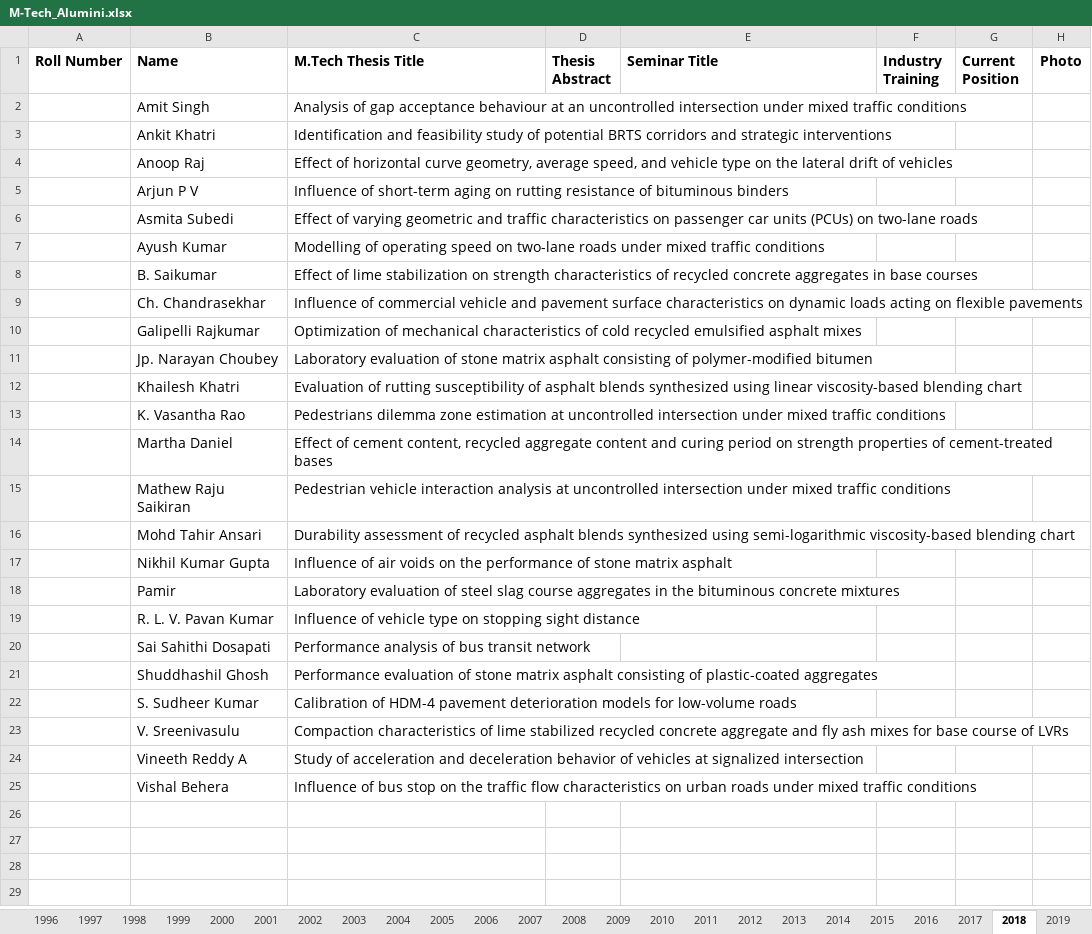
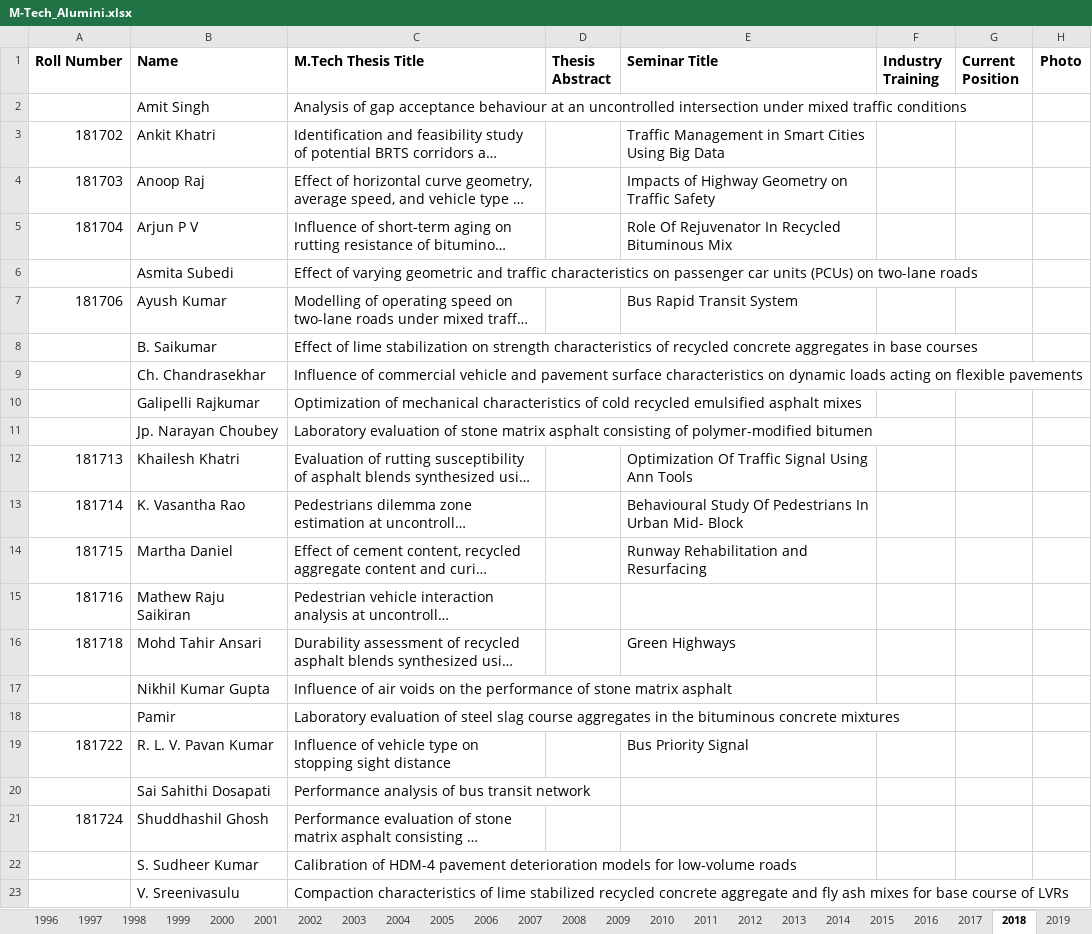
Before and after one commit to varun8074/NITW-Transportation-Division, an Excel workbook: excels/M-Tech_Alumini.xlsx, sheet 2018, drawn as a sheet; only a part is shown; the shorter side is filled out with more unchanged rows; long unchanged cells end in …; values as stored, in another font and other column widths than the file's, no borders; the diff names each change by its address in the sheet, - before the commit and + after, or states it on an @@ line.

```diff
--- a/excels/M-Tech_Alumini.xlsx (sheet 2018)
+++ b/excels/M-Tech_Alumini.xlsx (sheet 2018)
-A3 (Roll Number): (empty)
+A3 (Roll Number): 181702
-E3 (Seminar Title): (empty)
+E3 (Seminar Title): Traffic Management in Smart Cities Using Big Data
-A4 (Roll Number): (empty)
+A4 (Roll Number): 181703
-E4 (Seminar Title): (empty)
+E4 (Seminar Title): Impacts of Highway Geometry on Traffic Safety
-A5 (Roll Number): (empty)
+A5 (Roll Number): 181704
-E5 (Seminar Title): (empty)
+E5 (Seminar Title): Role Of Rejuvenator In Recycled Bituminous Mix
-A7 (Roll Number): (empty)
+A7 (Roll Number): 181706
-E7 (Seminar Title): (empty)
+E7 (Seminar Title): Bus Rapid Transit System
-A12 (Roll Number): (empty)
+A12 (Roll Number): 181713
-E12 (Seminar Title): (empty)
+E12 (Seminar Title): Optimization Of Traffic Signal Using Ann Tools
-A13 (Roll Number): (empty)
+A13 (Roll Number): 181714
-E13 (Seminar Title): (empty)
+E13 (Seminar Title): Behavioural Study Of Pedestrians In Urban Mid- Block
-A14 (Roll Number): (empty)
+A14 (Roll Number): 181715
-E14 (Seminar Title): (empty)
+E14 (Seminar Title): Runway Rehabilitation and Resurfacing
-A15 (Roll Number): (empty)
+A15 (Roll Number): 181716
-A16 (Roll Number): (empty)
+A16 (Roll Number): 181718
-E16 (Seminar Title): (empty)
+E16 (Seminar Title): Green Highways
-A19 (Roll Number): (empty)
+A19 (Roll Number): 181722
-E19 (Seminar Title): (empty)
+E19 (Seminar Title): Bus Priority Signal
-A21 (Roll Number): (empty)
+A21 (Roll Number): 181724
```
Also changed, not shown: sheet 2022, sheet 2014, sheet 2011, sheet 2019, sheet 1969, sheet 2023, 29 more sheets, other sheet tabs, excels/Current_Mtech.xlsx, excels/Phd_Alumini.xlsx, 42 other files.
